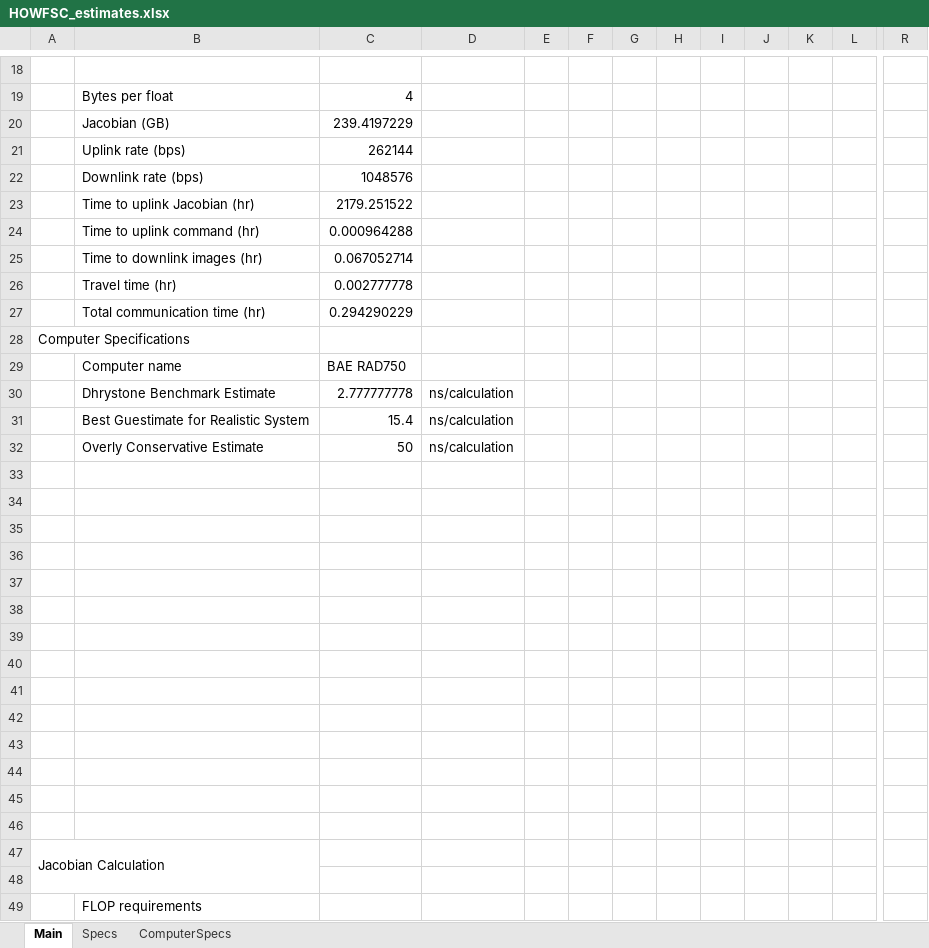
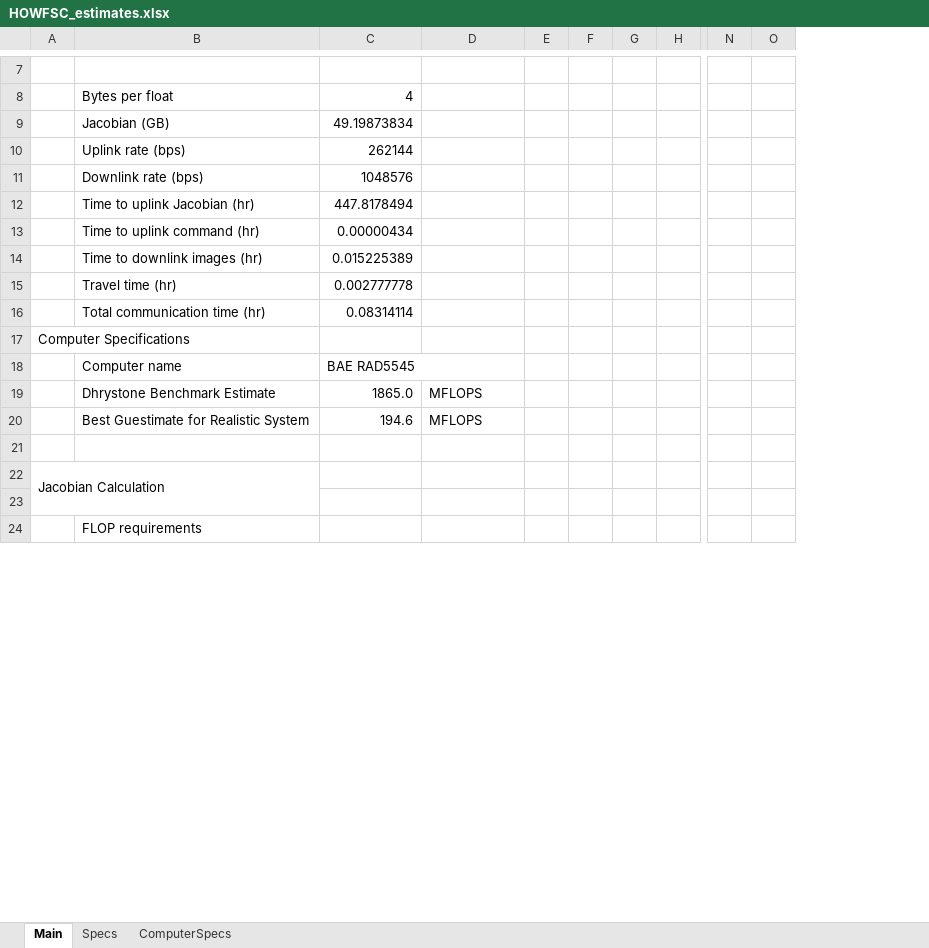
Before and after one commit to MIT-STARLab/HOWFSC_comp_req, an Excel workbook: HOWFSC_estimates.xlsx, sheet Main, drawn as a sheet; only a part is shown, gaps mark what is left out; values as stored, in another font and other column widths than the file's, no cell formats; charts and pictures not drawn; removed rows and columns are numbered as before the commit, all else as after; rows hold the shown columns only; the diff covers the shown part only; the diff names each change by its address in the sheet, - before the commit and + after, or states it on an @@ line.

Commit message:
Updated spreadsheet

```diff
--- a/HOWFSC_estimates.xlsx (sheet Main)
+++ b/HOWFSC_estimates.xlsx (sheet Main)
-column H, empty
-column I, empty
-column J, empty
-column K, empty
+column O, empty
-C9: 239.4197229
+C9: 49.19873834
-C12: 2179.251522
+C12: 447.8178494
-C13: 0.000964288
+C13: 0.00000434
-C14: 0.067052714
+C14: 0.015225389
-C16: 0.294290229
+C16: 0.08314114
-C18: BAE RAD750
+C18: BAE RAD5545
-row 30:  | Dhrystone Benchmark Estimate | 2.777777778 | ns/calculation
-row 31:  | Best Guestimate for Realistic System | 15.4 | ns/calculation
-row 32:  | Overly Conservative Estimate | 50 | ns/calculation
-row 19: (empty)
+row 19:  | Dhrystone Benchmark Estimate | 1865.0 | MFLOPS
-row 20: (empty)
+row 20:  | Best Guestimate for Realistic System | 194.6 | MFLOPS
-row 35: (empty)
-row 36: (empty)
-row 37: (empty)
-row 38: (empty)
-row 39: (empty)
-row 40: (empty)
-row 41: (empty)
-row 42: (empty)
-row 43: (empty)
-row 44: (empty)
-row 45: (empty)
```
Also changed, not shown: 25 added rows, 53 removed rows and 31 edited cells elsewhere in this sheet, sheet Specs, sheet ComputerSpecs, cell formats.
